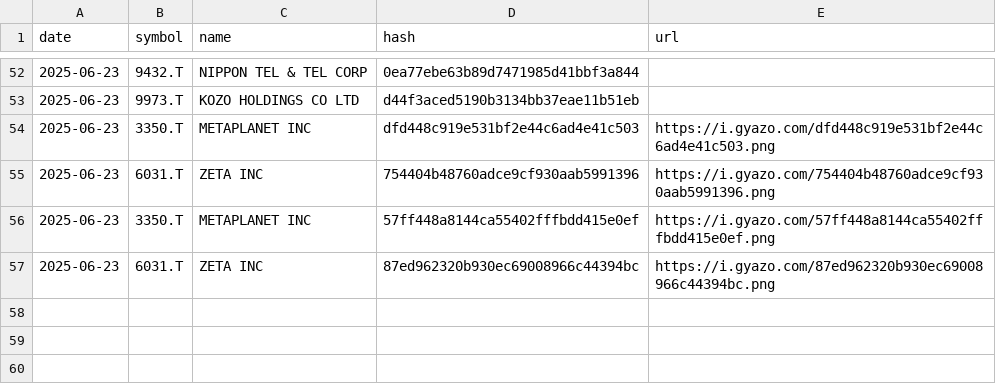
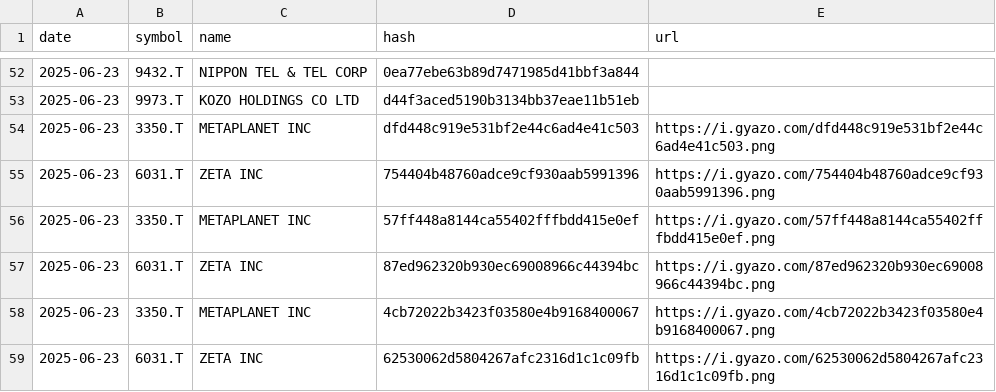
Before and after one commit to N0NAME743/development, a CSV file: local/銘柄分析_個別/result/2025-06-23/signal_chart_uploaded_20250623.csv (was local/銘柄分析_個別/result/2025-06-23/gyazo_uploaded.csv), drawn as a sheet; only a part is shown, gaps mark what is left out.

```diff
--- a/local/銘柄分析_個別/result/2025-06-23/gyazo_uploaded.csv
+++ b/local/銘柄分析_個別/result/2025-06-23/signal_chart_uploaded_20250623.csv
@@ -57 +57,3 @@ date,symbol,name,hash,url
 2025-06-23,6031.T,ZETA INC,87ed962320b930ec69008966c44394bc,https://i.gyazo.com/87ed962320b930ec69008966c44394bc.png
+2025-06-23,3350.T,METAPLANET INC,4cb72022b3423f03580e4b9168400067,https://i.gyazo.com/4cb72022b3423f03580e4b9168400067.png
+2025-06-23,6031.T,ZETA INC,62530062d5804267afc2316d1c1c09fb,https://i.gyazo.com/62530062d5804267afc2316d1c1c09fb.png
```
Also changed, not shown: 6 other files.
